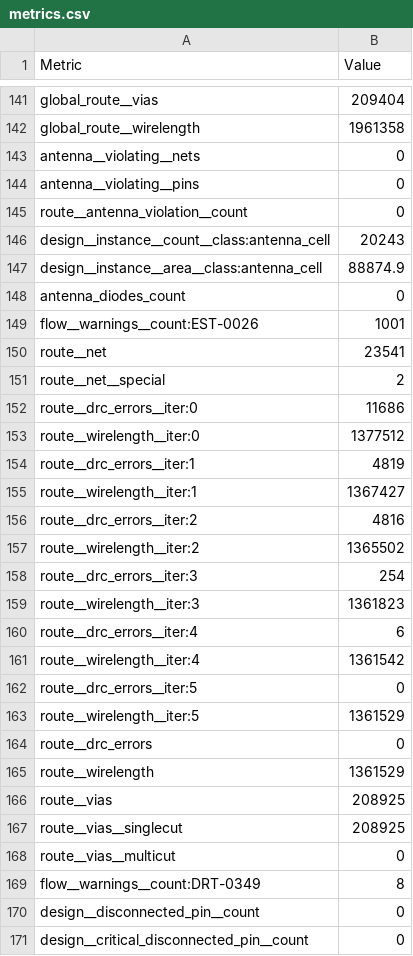
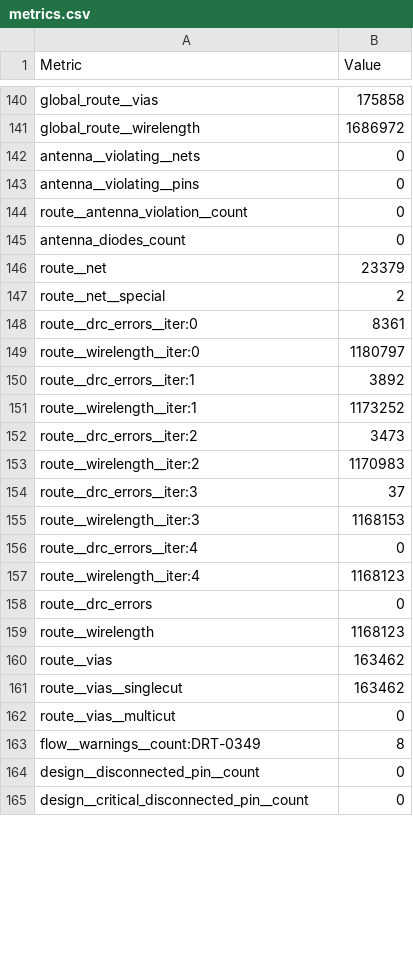
Before and after one commit to Baliraja/TensorGrid, a CSV file: physical/librelane/final_base/metrics.csv, drawn as a sheet; only a part is shown, gaps mark what is left out; removed rows and columns are numbered as before the commit, all else as after; the diff covers the shown part only; the diff names each change by its address in the sheet, - before the commit and + after, or states it on an @@ line.

Commit message:
Added final design without pads
Removed pads and reverted to the previous padless version.

```diff
--- a/physical/librelane/final_base/metrics.csv
+++ b/physical/librelane/final_base/metrics.csv
-B140 (Value): 209404
+B140 (Value): 175858
-B141 (Value): 1961358
+B141 (Value): 1686972
-row 146: design__instance__count__class:antenna_cell | 20243
-row 147: design__instance__area__class:antenna_cell | 88874.9
-row 149: flow__warnings__count:EST-0026 | 1001
-B146 (Value): 23541
+B146 (Value): 23379
-B148 (Value): 11686
+B148 (Value): 8361
-B149 (Value): 1377512
+B149 (Value): 1180797
-B150 (Value): 4819
+B150 (Value): 3892
-B151 (Value): 1367427
+B151 (Value): 1173252
-B152 (Value): 4816
+B152 (Value): 3473
-B153 (Value): 1365502
+B153 (Value): 1170983
-B154 (Value): 254
+B154 (Value): 37
-B155 (Value): 1361823
+B155 (Value): 1168153
-B156 (Value): 6
+B156 (Value): 0
-B157 (Value): 1361542
+B157 (Value): 1168123
-row 162: route__drc_errors__iter:5 | 0
-row 163: route__wirelength__iter:5 | 1361529
-B159 (Value): 1361529
+B159 (Value): 1168123
-B160:B161 (Value): 208925
+B160:B161 (Value): 163462
```
Also changed, not shown: 18 added rows, 19 removed rows, 7 moved rows and 77 edited cells elsewhere in this file, 24 other files.
